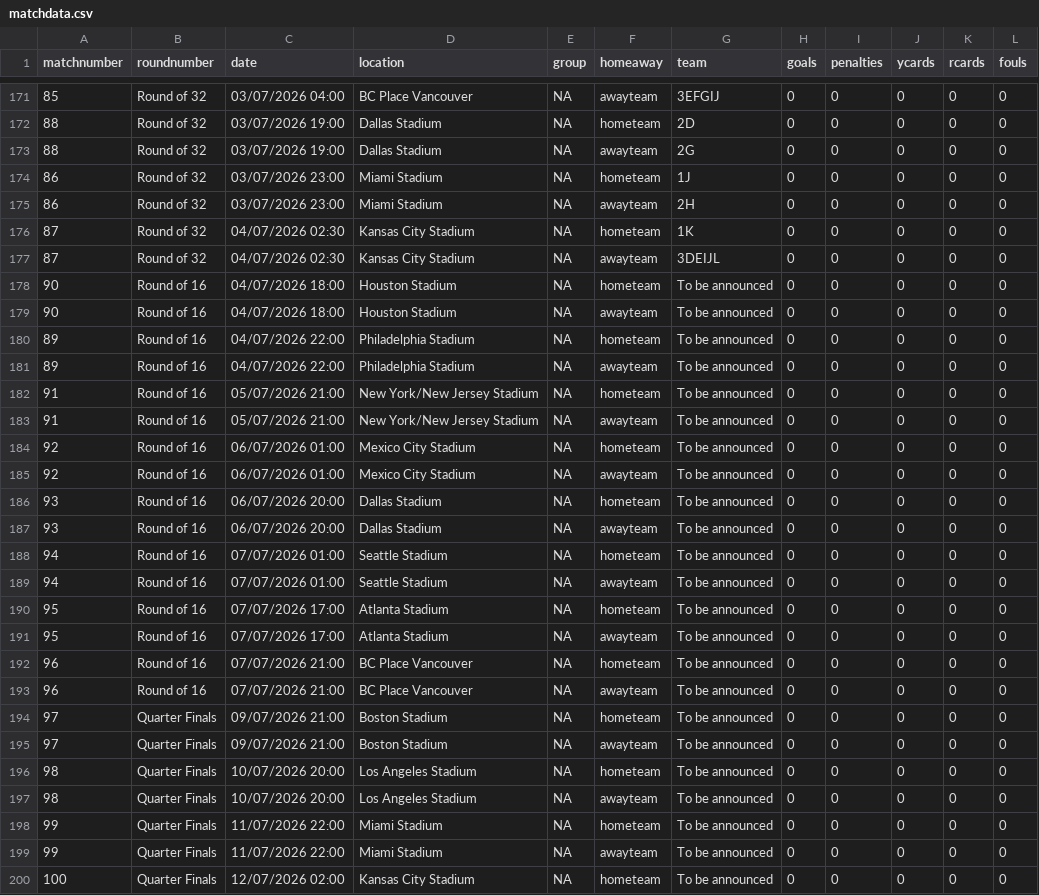
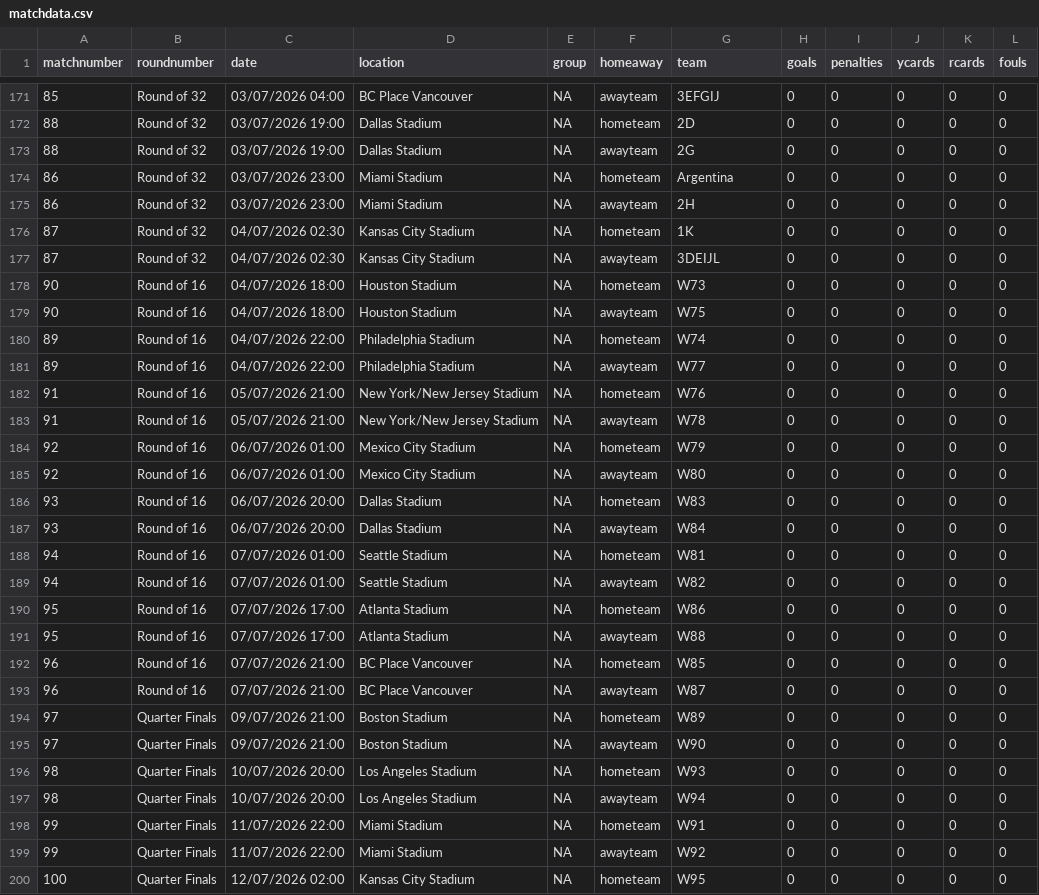
Before and after one commit to lee269/WC2026, a CSV file: data/matchdata.csv, drawn as a sheet; only a part is shown, gaps mark what is left out; the diff covers the shown part only.

```diff
--- a/data/matchdata.csv
+++ b/data/matchdata.csv
@@ -173,3 +173,3 @@ matchnumber,roundnumber,date,location,group,homeaway,team,goals,penalties,ycards
 88,Round of 32,03/07/2026 19:00,Dallas Stadium,NA,awayteam,2G,0,0,0,0,0
-86,Round of 32,03/07/2026 23:00,Miami Stadium,NA,hometeam,1J,0,0,0,0,0
+86,Round of 32,03/07/2026 23:00,Miami Stadium,NA,hometeam,Argentina,0,0,0,0,0
 86,Round of 32,03/07/2026 23:00,Miami Stadium,NA,awayteam,2H,0,0,0,0,0
@@ -177,24 +177,24 @@ matchnumber,roundnumber,date,location,group,homeaway,team,goals,penalties,ycards
 87,Round of 32,04/07/2026 02:30,Kansas City Stadium,NA,awayteam,3DEIJL,0,0,0,0,0
-90,Round of 16,04/07/2026 18:00,Houston Stadium,NA,hometeam,To be announced,0,0,0,0,0
-90,Round of 16,04/07/2026 18:00,Houston Stadium,NA,awayteam,To be announced,0,0,0,0,0
-89,Round of 16,04/07/2026 22:00,Philadelphia Stadium,NA,hometeam,To be announced,0,0,0,0,0
-89,Round of 16,04/07/2026 22:00,Philadelphia Stadium,NA,awayteam,To be announced,0,0,0,0,0
-91,Round of 16,05/07/2026 21:00,New York/New Jersey Stadium,NA,hometeam,To be announced,0,0,0,0,0
-91,Round of 16,05/07/2026 21:00,New York/New Jersey Stadium,NA,awayteam,To be announced,0,0,0,0,0
-92,Round of 16,06/07/2026 01:00,Mexico City Stadium,NA,hometeam,To be announced,0,0,0,0,0
-92,Round of 16,06/07/2026 01:00,Mexico City Stadium,NA,awayteam,To be announced,0,0,0,0,0
-93,Round of 16,06/07/2026 20:00,Dallas Stadium,NA,hometeam,To be announced,0,0,0,0,0
-93,Round of 16,06/07/2026 20:00,Dallas Stadium,NA,awayteam,To be announced,0,0,0,0,0
-94,Round of 16,07/07/2026 01:00,Seattle Stadium,NA,hometeam,To be announced,0,0,0,0,0
-94,Round of 16,07/07/2026 01:00,Seattle Stadium,NA,awayteam,To be announced,0,0,0,0,0
-95,Round of 16,07/07/2026 17:00,Atlanta Stadium,NA,hometeam,To be announced,0,0,0,0,0
-95,Round of 16,07/07/2026 17:00,Atlanta Stadium,NA,awayteam,To be announced,0,0,0,0,0
-96,Round of 16,07/07/2026 21:00,BC Place Vancouver,NA,hometeam,To be announced,0,0,0,0,0
-96,Round of 16,07/07/2026 21:00,BC Place Vancouver,NA,awayteam,To be announced,0,0,0,0,0
-97,Quarter Finals,09/07/2026 21:00,Boston Stadium,NA,hometeam,To be announced,0,0,0,0,0
-97,Quarter Finals,09/07/2026 21:00,Boston Stadium,NA,awayteam,To be announced,0,0,0,0,0
-98,Quarter Finals,10/07/2026 20:00,Los Angeles Stadium,NA,hometeam,To be announced,0,0,0,0,0
-98,Quarter Finals,10/07/2026 20:00,Los Angeles Stadium,NA,awayteam,To be announced,0,0,0,0,0
-99,Quarter Finals,11/07/2026 22:00,Miami Stadium,NA,hometeam,To be announced,0,0,0,0,0
-99,Quarter Finals,11/07/2026 22:00,Miami Stadium,NA,awayteam,To be announced,0,0,0,0,0
-100,Quarter Finals,12/07/2026 02:00,Kansas City Stadium,NA,hometeam,To be announced,0,0,0,0,0
+90,Round of 16,04/07/2026 18:00,Houston Stadium,NA,hometeam,W73,0,0,0,0,0
+90,Round of 16,04/07/2026 18:00,Houston Stadium,NA,awayteam,W75,0,0,0,0,0
+89,Round of 16,04/07/2026 22:00,Philadelphia Stadium,NA,hometeam,W74,0,0,0,0,0
+89,Round of 16,04/07/2026 22:00,Philadelphia Stadium,NA,awayteam,W77,0,0,0,0,0
+91,Round of 16,05/07/2026 21:00,New York/New Jersey Stadium,NA,hometeam,W76,0,0,0,0,0
+91,Round of 16,05/07/2026 21:00,New York/New Jersey Stadium,NA,awayteam,W78,0,0,0,0,0
+92,Round of 16,06/07/2026 01:00,Mexico City Stadium,NA,hometeam,W79,0,0,0,0,0
+92,Round of 16,06/07/2026 01:00,Mexico City Stadium,NA,awayteam,W80,0,0,0,0,0
+93,Round of 16,06/07/2026 20:00,Dallas Stadium,NA,hometeam,W83,0,0,0,0,0
+93,Round of 16,06/07/2026 20:00,Dallas Stadium,NA,awayteam,W84,0,0,0,0,0
+94,Round of 16,07/07/2026 01:00,Seattle Stadium,NA,hometeam,W81,0,0,0,0,0
+94,Round of 16,07/07/2026 01:00,Seattle Stadium,NA,awayteam,W82,0,0,0,0,0
+95,Round of 16,07/07/2026 17:00,Atlanta Stadium,NA,hometeam,W86,0,0,0,0,0
+95,Round of 16,07/07/2026 17:00,Atlanta Stadium,NA,awayteam,W88,0,0,0,0,0
+96,Round of 16,07/07/2026 21:00,BC Place Vancouver,NA,hometeam,W85,0,0,0,0,0
+96,Round of 16,07/07/2026 21:00,BC Place Vancouver,NA,awayteam,W87,0,0,0,0,0
+97,Quarter Finals,09/07/2026 21:00,Boston Stadium,NA,hometeam,W89,0,0,0,0,0
+97,Quarter Finals,09/07/2026 21:00,Boston Stadium,NA,awayteam,W90,0,0,0,0,0
+98,Quarter Finals,10/07/2026 20:00,Los Angeles Stadium,NA,hometeam,W93,0,0,0,0,0
+98,Quarter Finals,10/07/2026 20:00,Los Angeles Stadium,NA,awayteam,W94,0,0,0,0,0
+99,Quarter Finals,11/07/2026 22:00,Miami Stadium,NA,hometeam,W91,0,0,0,0,0
+99,Quarter Finals,11/07/2026 22:00,Miami Stadium,NA,awayteam,W92,0,0,0,0,0
+100,Quarter Finals,12/07/2026 02:00,Kansas City Stadium,NA,hometeam,W95,0,0,0,0,0
```
Also changed, not shown: 31 edited cells elsewhere in this file, 1 other file.
